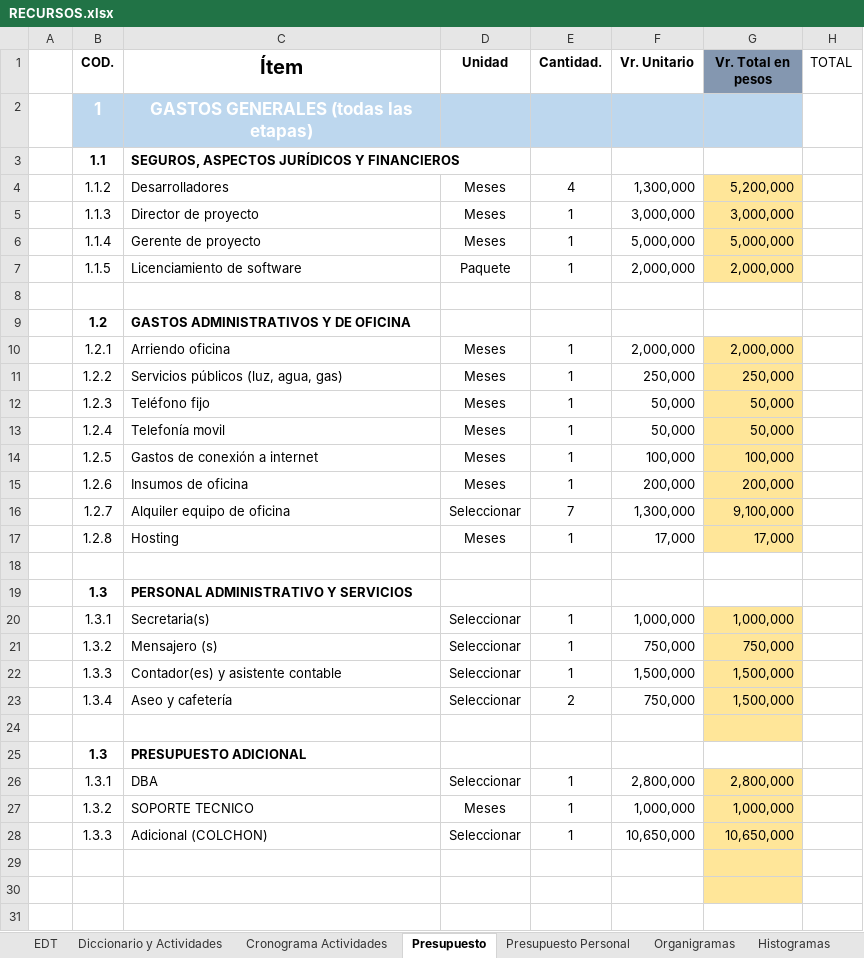
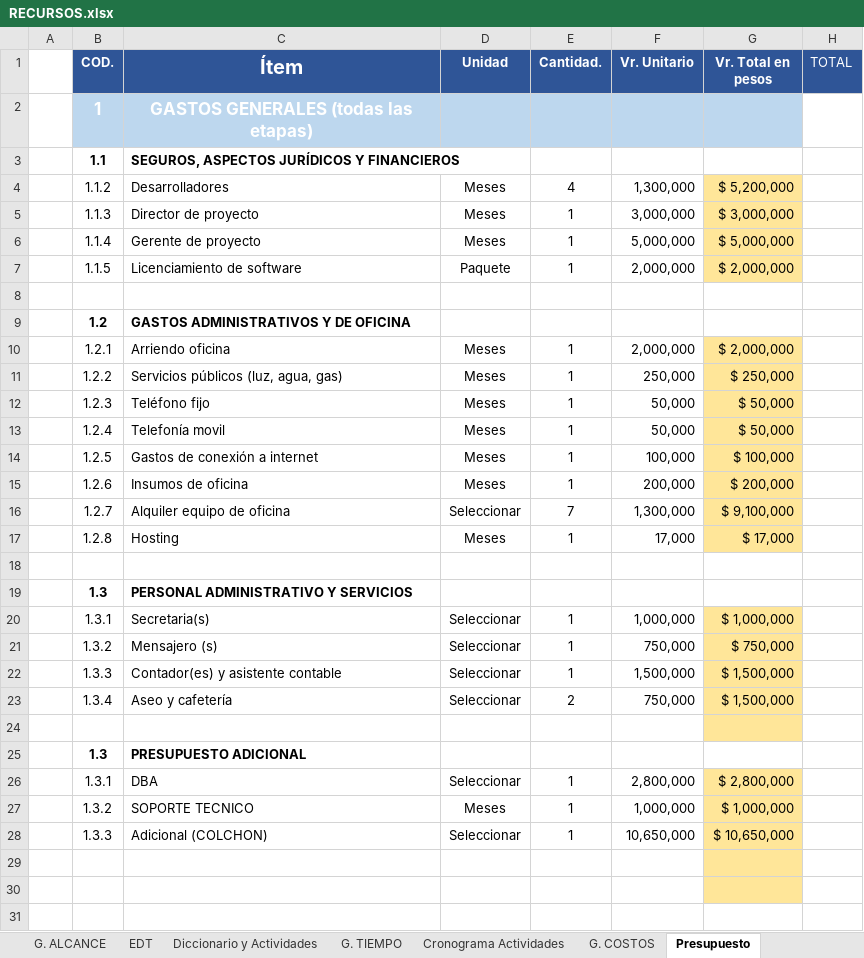
Before and after one commit to sebasc91/VOTATYA, an Excel workbook: Documentación Proyecto/RECURSOS.xlsx, sheet Presupuesto, drawn as a sheet; only a part is shown; values as stored, in another font and other column widths than the file's, no borders; table styles not drawn; the diff covers the shown part only; the diff names each change by its address in the sheet, - before the commit and + after, or states it on an @@ line.

```diff
--- a/Documentación Proyecto/RECURSOS.xlsx (sheet Presupuesto)
+++ b/Documentación Proyecto/RECURSOS.xlsx (sheet Presupuesto)
+sheet tab: G. ALCANCE
+sheet tab: G. TIEMPO
+sheet tab: G. COSTOS
-B1:F1 fill: none
+B1:F1 fill: #2F5597
-B1:H1 text colour: black
+B1:H1 text colour: #FFFFFF
-G1 fill: #8497B0
+G1 fill: #2F5597
-H1 fill: none
+H1 fill: #2F5597
-G4 (Vr. Total en pesos): 5,200,000
+G4 (Vr. Total en pesos): $ 5,200,000
-G5 (Vr. Total en pesos): 3,000,000
+G5 (Vr. Total en pesos): $ 3,000,000
-G6 (Vr. Total en pesos): 5,000,000
+G6 (Vr. Total en pesos): $ 5,000,000
-G7 (Vr. Total en pesos): 2,000,000
+G7 (Vr. Total en pesos): $ 2,000,000
-G10 (Vr. Total en pesos): 2,000,000
+G10 (Vr. Total en pesos): $ 2,000,000
-G11 (Vr. Total en pesos): 250,000
+G11 (Vr. Total en pesos): $ 250,000
-G12:G13 (Vr. Total en pesos): 50,000
+G12:G13 (Vr. Total en pesos): $ 50,000
-G14 (Vr. Total en pesos): 100,000
+G14 (Vr. Total en pesos): $ 100,000
-G15 (Vr. Total en pesos): 200,000
+G15 (Vr. Total en pesos): $ 200,000
-G16 (Vr. Total en pesos): 9,100,000
+G16 (Vr. Total en pesos): $ 9,100,000
-G17 (Vr. Total en pesos): 17,000
+G17 (Vr. Total en pesos): $ 17,000
-G20 (Vr. Total en pesos): 1,000,000
+G20 (Vr. Total en pesos): $ 1,000,000
-G21 (Vr. Total en pesos): 750,000
+G21 (Vr. Total en pesos): $ 750,000
-G22:G23 (Vr. Total en pesos): 1,500,000
+G22:G23 (Vr. Total en pesos): $ 1,500,000
-G26 (Vr. Total en pesos): 2,800,000
+G26 (Vr. Total en pesos): $ 2,800,000
-G27 (Vr. Total en pesos): 1,000,000
+G27 (Vr. Total en pesos): $ 1,000,000
-G28 (Vr. Total en pesos): 10,650,000
+G28 (Vr. Total en pesos): $ 10,650,000
```
Also changed, not shown: 1 edited cell and cell formats elsewhere in this sheet, sheet Diccionario y Actividades, sheet Cronograma Actividades, sheet Presupuesto Personal, sheet EDT, other sheet tabs, charts or pictures, 4 other files.
